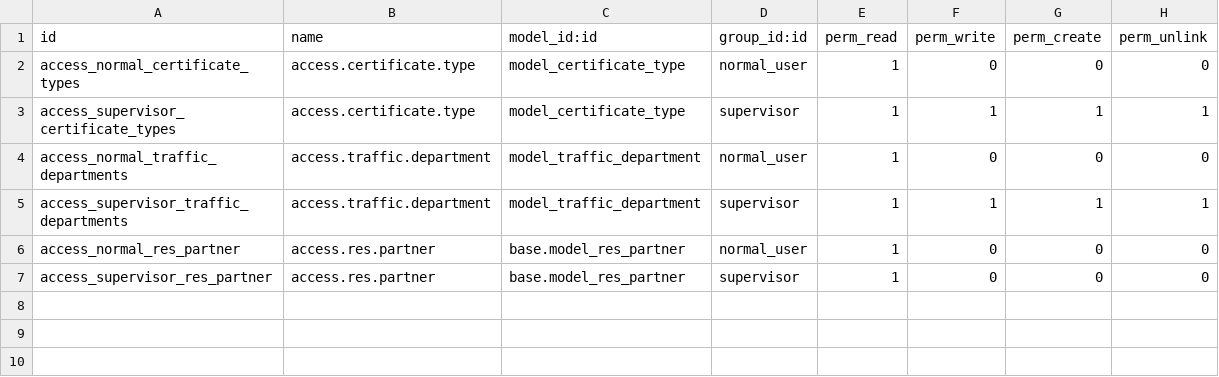
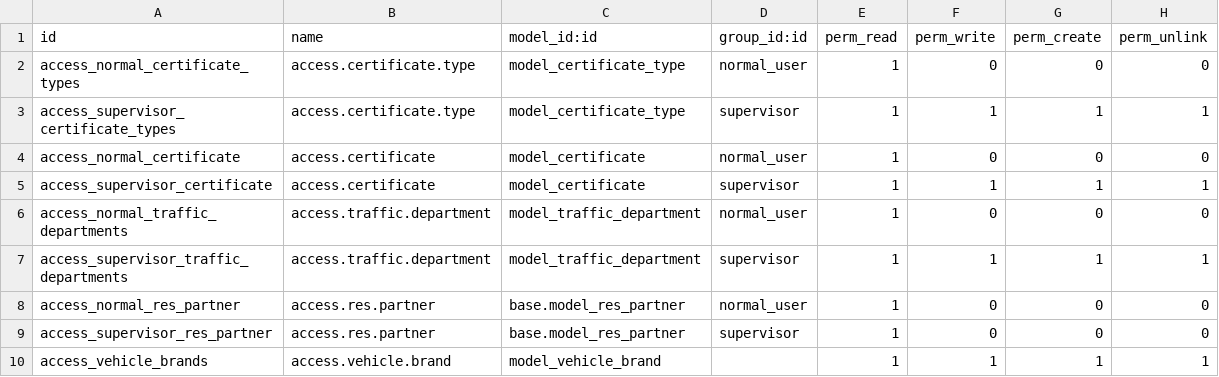
Before and after one commit to reemashraf/ValidationCertificateApp, a CSV file: security/ir.model.access.csv, drawn as a sheet.

Commit message:
adding certificate Model and its views

```diff
--- a/security/ir.model.access.csv
+++ b/security/ir.model.access.csv
@@ -3,2 +3,4 @@ access_normal_certificate_types,access.certificate.type,model_certificate_type,n
 access_supervisor_certificate_types,access.certificate.type,model_certificate_type,supervisor,1,1,1,1
+access_normal_certificate,access.certificate,model_certificate,normal_user,1,0,0,0
+access_supervisor_certificate,access.certificate,model_certificate,supervisor,1,1,1,1
 access_normal_traffic_departments,access.traffic.department,model_traffic_department,normal_user,1,0,0,0
@@ -7 +9,2 @@ access_normal_res_partner,access.res.partner,base.model_res_partner,normal_user,
 access_supervisor_res_partner,access.res.partner,base.model_res_partner,supervisor,1,0,0,0
+access_vehicle_brands,access.vehicle.brand,model_vehicle_brand,,1,1,1,1
```
Also changed, not shown: 8 other files.
